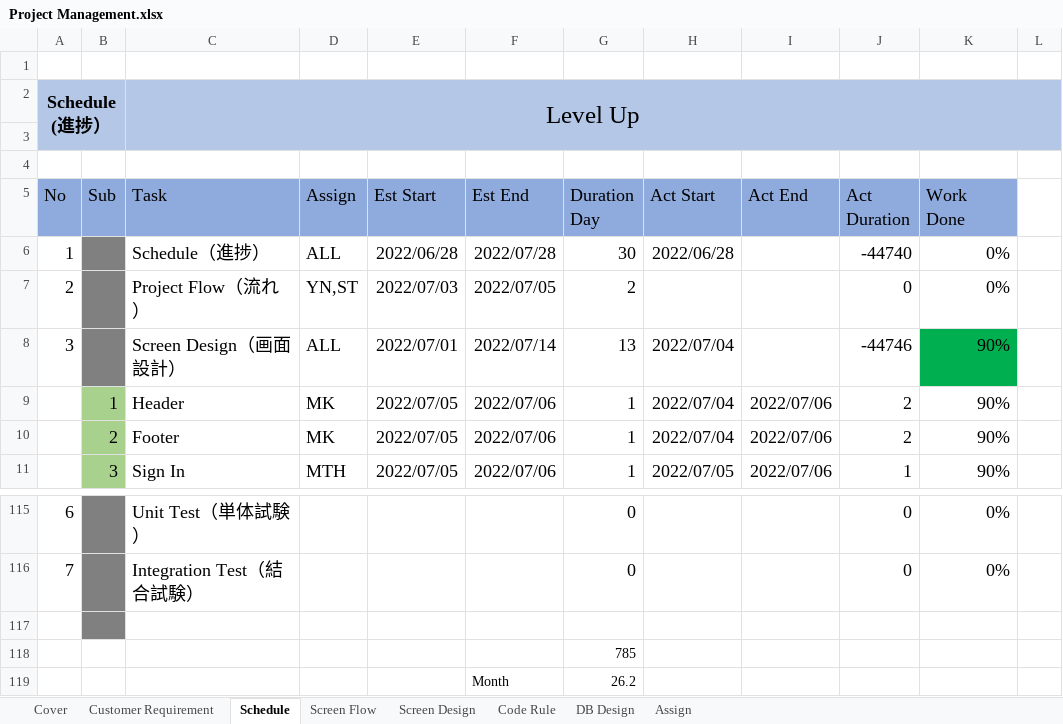
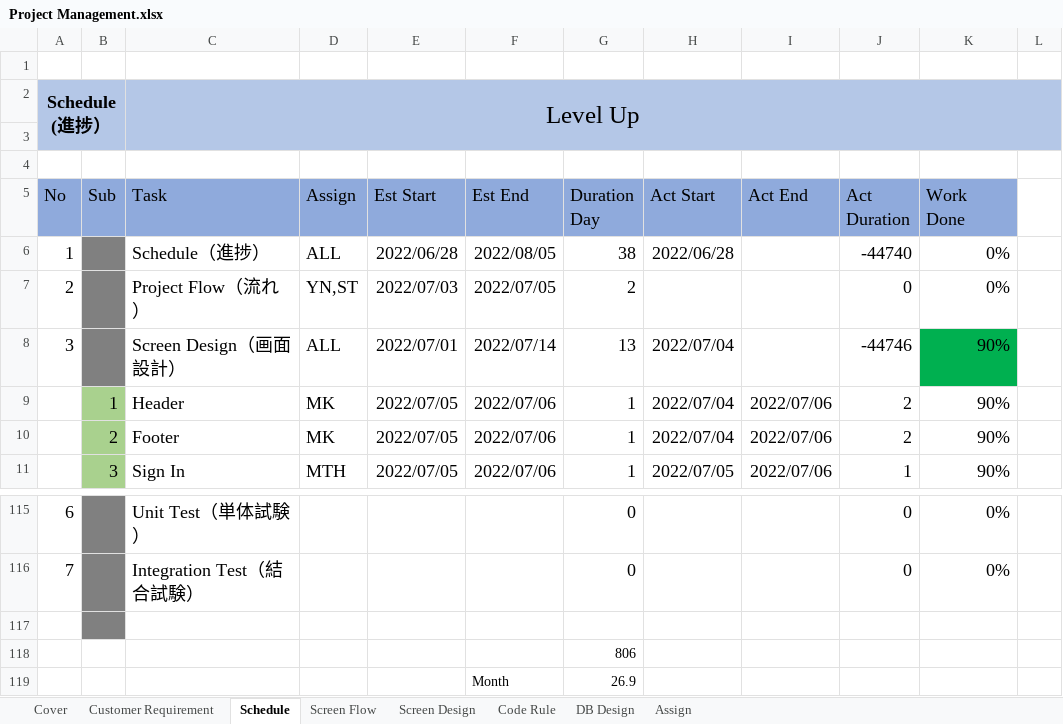
Before and after one commit to thihaphyo/level-up-docs, an Excel workbook: 02.Design Document/Project Management.xlsx, sheet Schedule, drawn as a sheet; only a part is shown, gaps mark what is left out; values as stored, in another font and other column widths than the file's, no borders; the diff covers the shown part only; the diff names each change by its address in the sheet, - before the commit and + after, or states it on an @@ line.

```diff
--- a/02.Design Document/Project Management.xlsx (sheet Schedule)
+++ b/02.Design Document/Project Management.xlsx (sheet Schedule)
-F6 (Est End): 2022/07/28
+F6 (Est End): 2022/08/05
-G6 (Duration Day): 30
+G6 (Duration Day): 38
-G118 (Duration Day): 785
+G118 (Duration Day): 806
-G119 (Duration Day): 26.2
+G119 (Duration Day): 26.9
```
Also changed, not shown: 1 added row, 1 removed row, 86 edited cells and cell formats elsewhere in this sheet, sheet Customer Requirement, sheet Code Rule.
